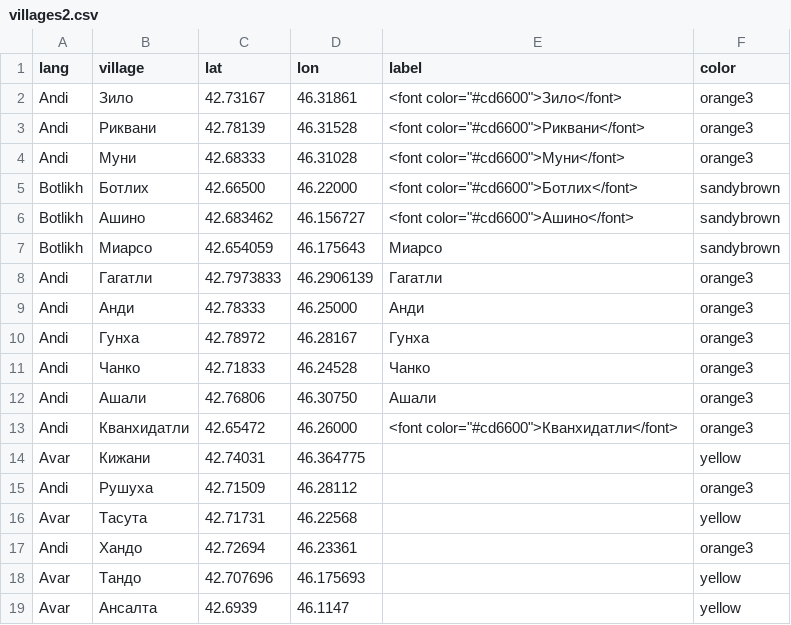
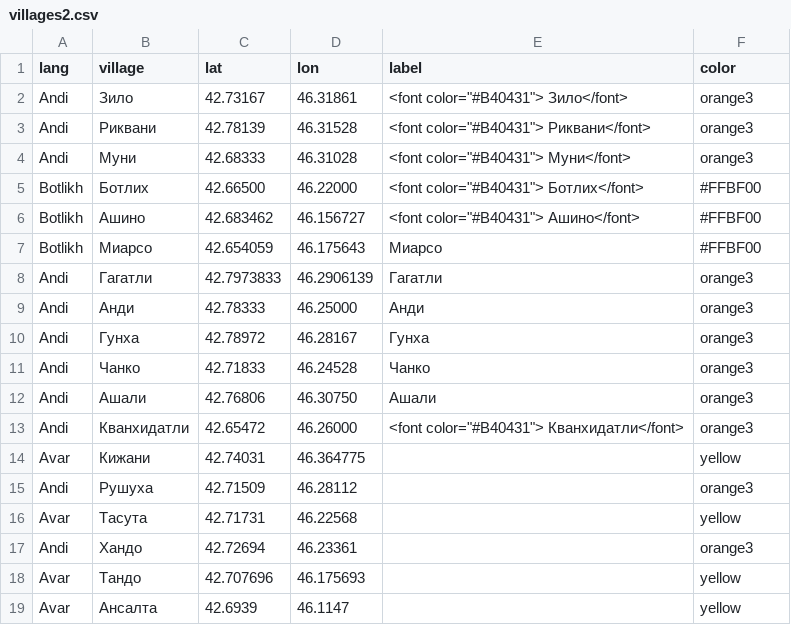
Before and after one commit to agricolamz/2017_Zilo_fieldwork_prezi, a CSV file: villages2.csv, drawn as a sheet; only a part is shown.

Commit message:
colors added

```diff
--- a/villages2.csv
+++ b/villages2.csv
@@ -1,8 +1,8 @@
 lang	village	lat	lon	label	color
-Andi	Зило	42.73167	46.31861	"<font color=""#cd6600"">Зило</font>"	orange3
-Andi	Риквани	42.78139	46.31528	"<font color=""#cd6600"">Риквани</font>"	orange3
-Andi	Муни	42.68333	46.31028	"<font color=""#cd6600"">Муни</font>"	orange3
-Botlikh	Ботлих	42.66500	46.22000	"<font color=""#cd6600"">Ботлих</font>"	sandybrown
-Botlikh	Ашино	42.683462	46.156727	"<font color=""#cd6600"">Ашино</font>"	sandybrown
-Botlikh	Миарсо	42.654059	46.175643	Миарсо	sandybrown
+Andi	Зило	42.73167	46.31861	"<font color=""#B40431""> Зило</font>"	orange3
+Andi	Риквани	42.78139	46.31528	"<font color=""#B40431""> Риквани</font>"	orange3
+Andi	Муни	42.68333	46.31028	"<font color=""#B40431""> Муни</font>"	orange3
+Botlikh	Ботлих	42.66500	46.22000	"<font color=""#B40431""> Ботлих</font>"	#FFBF00
+Botlikh	Ашино	42.683462	46.156727	"<font color=""#B40431""> Ашино</font>"	#FFBF00
+Botlikh	Миарсо	42.654059	46.175643	Миарсо	#FFBF00
 Andi	Гагатли	42.7973833	46.2906139	Гагатли	orange3
@@ -12,3 +12,3 @@ Andi	Чанко	42.71833	46.24528	Чанко	orange3
 Andi	Ашали	42.76806	46.30750	Ашали	orange3
-Andi	Кванхидатли	42.65472	46.26000	"<font color=""#cd6600"">Кванхидатли</font>"	orange3
+Andi	Кванхидатли	42.65472	46.26000	"<font color=""#B40431""> Кванхидатли</font>"	orange3
 Avar	Кижани	42.74031	46.364775	 	yellow
```
Also changed, not shown: 4 other files.
